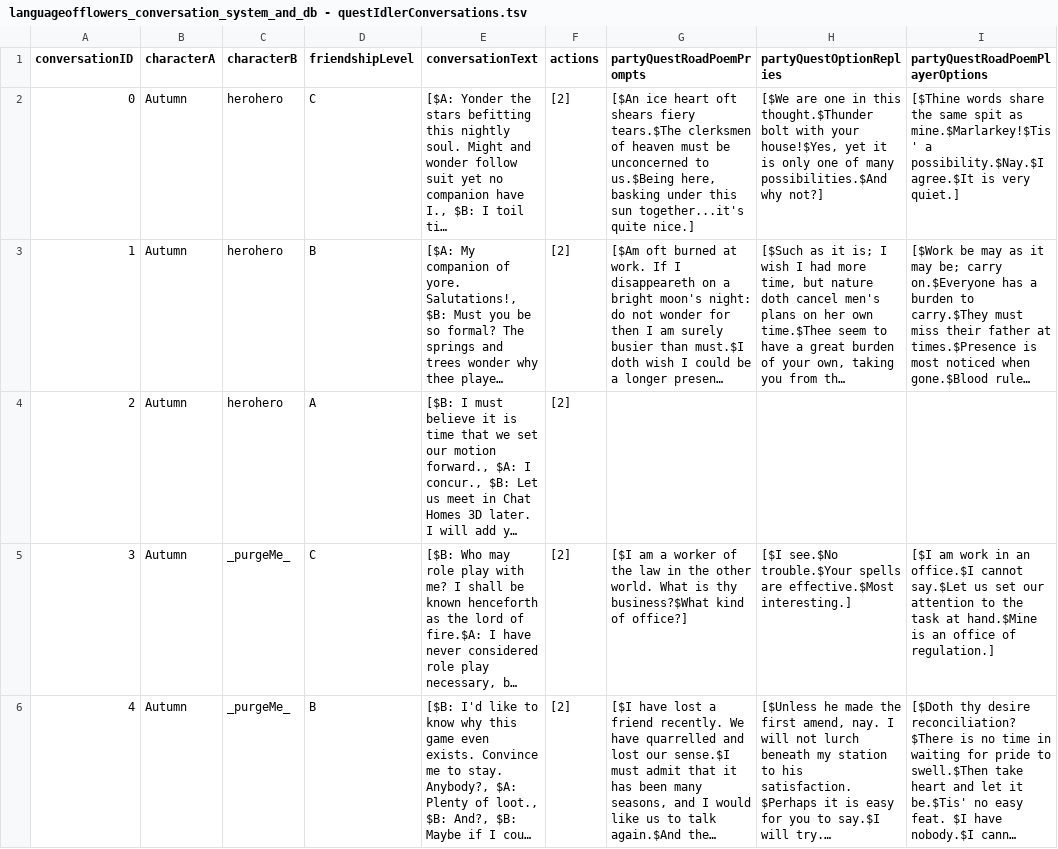
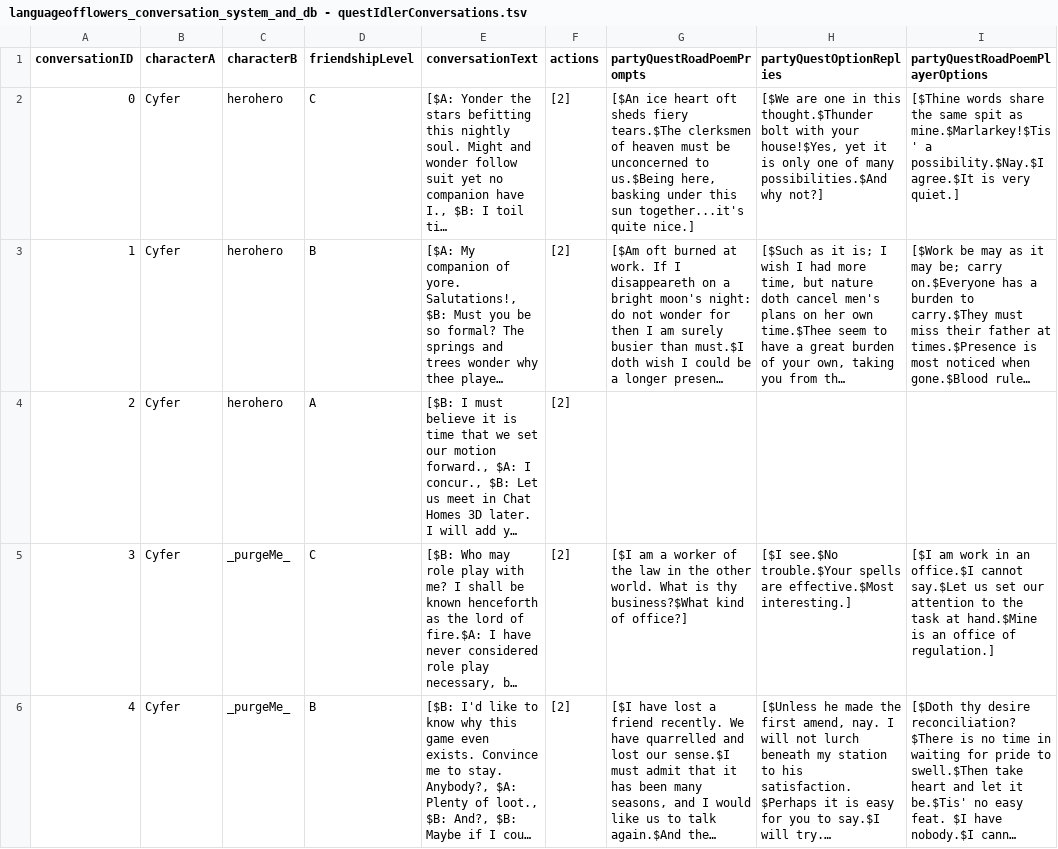
Before and after one commit to SylvainTran/speculative-futures-project-2, a TSV file: IntegrationTests/launcher/src/assets/languageofflowers_conversation_system_and_db - questIdlerConversations.tsv, drawn as a sheet; only a part is shown; long unchanged cells end in …; the diff covers the shown part only; the diff names each change by its address in the sheet, - before the commit and + after, or states it on an @@ line.

Commit message:
Cleaned up Quest Idler a bit (made the quest's action seem more immediate)

```diff
--- a/IntegrationTests/launcher/src/assets/languageofflowers_conversation_system_and_db - questIdlerConversations.tsv
+++ b/IntegrationTests/launcher/src/assets/languageofflowers_conversation_system_and_db - questIdlerConversations.tsv
-B2:B6 (characterA): Autumn
+B2:B6 (characterA): Cyfer
-G2 (partyQuestRoadPoemPrompts): …heart oft shears fiery tears.$The…
+G2 (partyQuestRoadPoemPrompts): …heart oft sheds fiery tears.$The…
```
Also changed, not shown: 8 removed rows and 9 edited cells elsewhere in this file, 11 other files.
